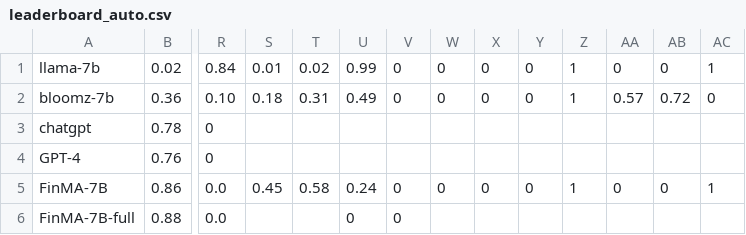
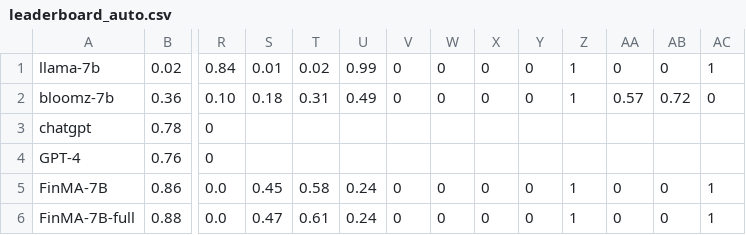
Before and after one commit to The-FinAI/Old-FinBen-Leaderboard, a CSV file: leaderboard_auto.csv, drawn as a sheet; only a part is shown, gaps mark what is left out; the diff names each change by its address in the sheet, - before the commit and + after, or states it on an @@ line.

Commit message:
feature: add auto evaluation tab

```diff
--- a/leaderboard_auto.csv
+++ b/leaderboard_auto.csv
-S6: (empty)
+S6: 0.47
-T6: (empty)
+T6: 0.61
-U6: 0
+U6: 0.24
-W6: (empty)
+W6: 0
-X6: (empty)
+X6: 0
-Y6: (empty)
+Y6: 0
-Z6: (empty)
+Z6: 1
-AA6: (empty)
+AA6: 0
-AB6: (empty)
+AB6: 0
-AC6: (empty)
+AC6: 1
```
